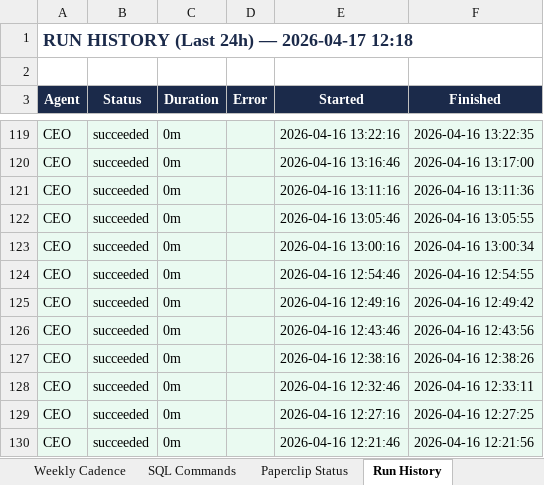
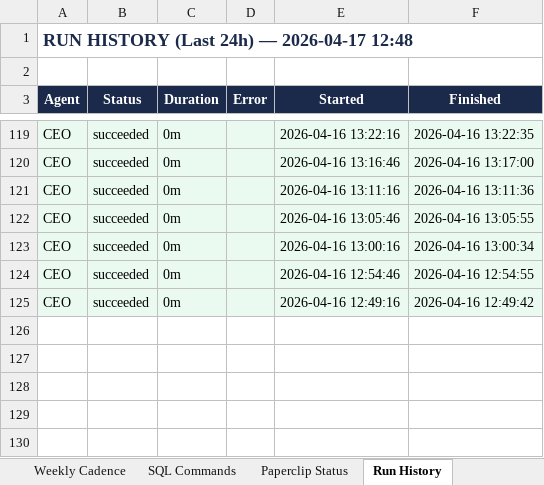
Before and after one commit to malikmubashir/tenu-world, an Excel workbook: Tenu-Reste-a-Faire.xlsx, sheet Run History, drawn as a sheet; only a part is shown, gaps mark what is left out; values as stored, in another font and other column widths than the file's, no borders; the diff names each change by its address in the sheet, - before the commit and + after, or states it on an @@ line.

```diff
--- a/Tenu-Reste-a-Faire.xlsx (sheet Run History)
+++ b/Tenu-Reste-a-Faire.xlsx (sheet Run History)
-A1 (Agent): RUN HISTORY (Last 24h) — 2026-04-17 12:18
+A1 (Agent): RUN HISTORY (Last 24h) — 2026-04-17 12:48
-row 126: CEO | succeeded | 0m |  | 2026-04-16 12:43:46 | 2026-04-16 12:43:56
-row 127: CEO | succeeded | 0m |  | 2026-04-16 12:38:16 | 2026-04-16 12:38:26
-row 128: CEO | succeeded | 0m |  | 2026-04-16 12:32:46 | 2026-04-16 12:33:11
-row 129: CEO | succeeded | 0m |  | 2026-04-16 12:27:16 | 2026-04-16 12:27:25
-row 130: CEO | succeeded | 0m |  | 2026-04-16 12:21:46 | 2026-04-16 12:21:56
```
Also changed, not shown: sheet Paperclip Status, 15 other files.
